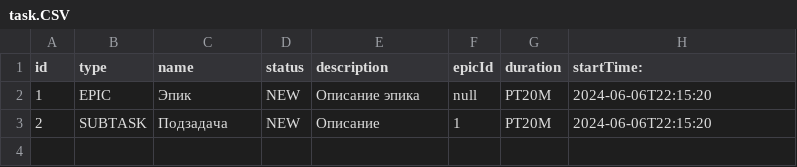
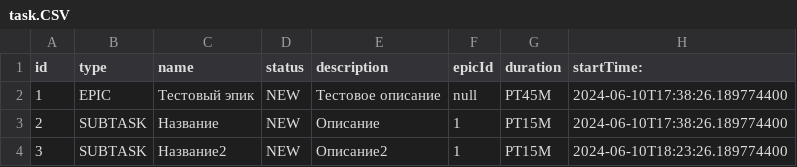
Before and after one commit to DadkaDre/java-kanban, a CSV file: resources/task.CSV, drawn as a sheet.

```diff
--- a/resources/task.CSV
+++ b/resources/task.CSV
@@ -1,3 +1,4 @@
 id,type,name,status,description,epicId,duration,startTime:
-1,EPIC,Эпик,NEW,Описание эпика,null,PT20M,2024-06-06T22:15:20
-2,SUBTASK,Подзадача,NEW,Описание,1,PT20M,2024-06-06T22:15:20
+1,EPIC,Тестовый эпик,NEW,Тестовое описание,null,PT45M,2024-06-10T17:38:26.189774400
+2,SUBTASK,Название,NEW,Описание,1,PT15M,2024-06-10T17:38:26.189774400
+3,SUBTASK,Название2,NEW,Описание2,1,PT15M,2024-06-10T18:23:26.189774400
```
Also changed, not shown: 28 other files.
